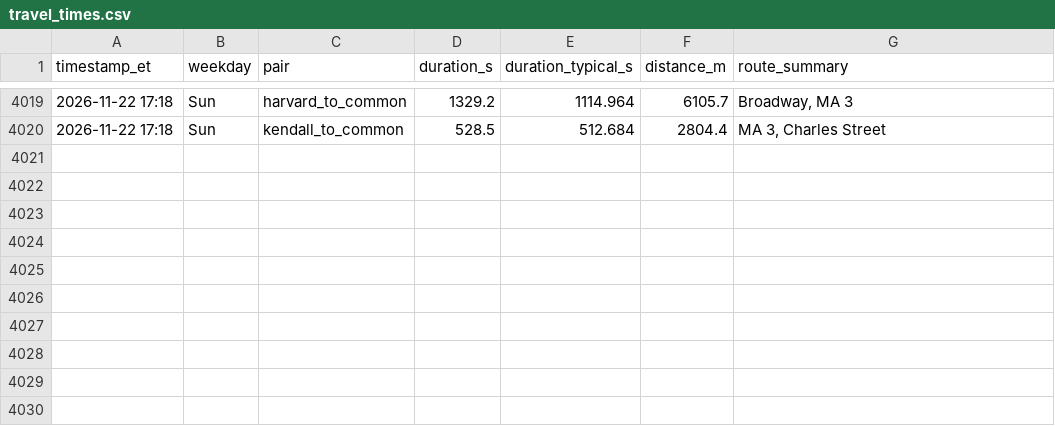
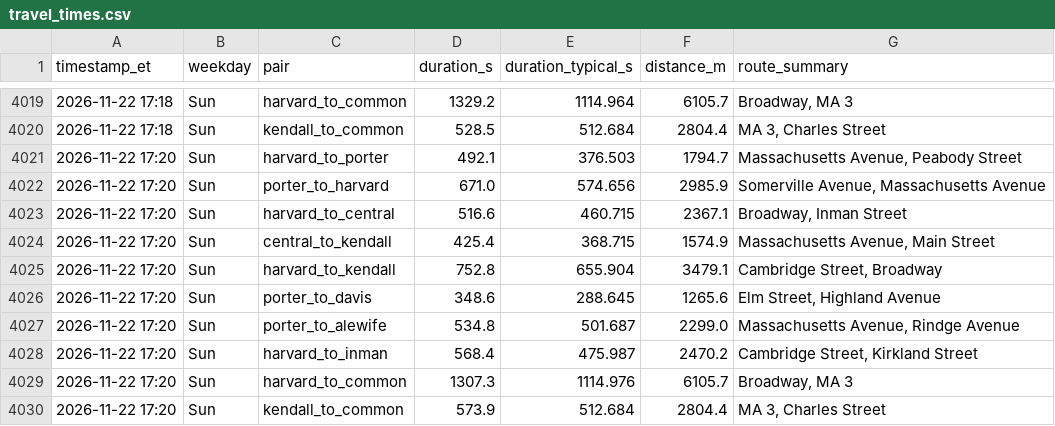
Before and after one commit to sonnywang2005/traffic-harvest, a CSV file: data/travel_times.csv, drawn as a sheet; only a part is shown, gaps mark what is left out.

Commit message:
harvest 2026-11-22T22:20Z

```diff
--- a/data/travel_times.csv
+++ b/data/travel_times.csv
@@ -4020 +4020,11 @@ timestamp_et,weekday,pair,duration_s,duration_typical_s,distance_m,route_summary
 2026-11-22 17:18,Sun,kendall_to_common,528.5,512.684,2804.4,"MA 3, Charles Street"
+2026-11-22 17:20,Sun,harvard_to_porter,492.1,376.503,1794.7,"Massachusetts Avenue, Peabody Street"
+2026-11-22 17:20,Sun,porter_to_harvard,671.0,574.656,2985.9,"Somerville Avenue, Massachusetts Avenue"
+2026-11-22 17:20,Sun,harvard_to_central,516.6,460.715,2367.1,"Broadway, Inman Street"
+2026-11-22 17:20,Sun,central_to_kendall,425.4,368.715,1574.9,"Massachusetts Avenue, Main Street"
+2026-11-22 17:20,Sun,harvard_to_kendall,752.8,655.904,3479.1,"Cambridge Street, Broadway"
+2026-11-22 17:20,Sun,porter_to_davis,348.6,288.645,1265.6,"Elm Street, Highland Avenue"
+2026-11-22 17:20,Sun,porter_to_alewife,534.8,501.687,2299.0,"Massachusetts Avenue, Rindge Avenue"
+2026-11-22 17:20,Sun,harvard_to_inman,568.4,475.987,2470.2,"Cambridge Street, Kirkland Street"
+2026-11-22 17:20,Sun,harvard_to_common,1307.3,1114.976,6105.7,"Broadway, MA 3"
+2026-11-22 17:20,Sun,kendall_to_common,573.9,512.684,2804.4,"MA 3, Charles Street"
```
